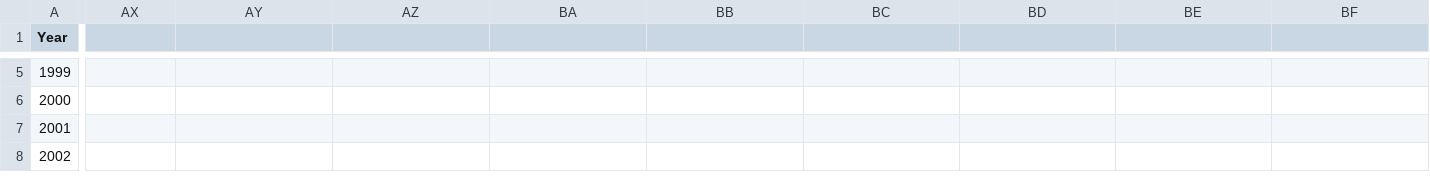
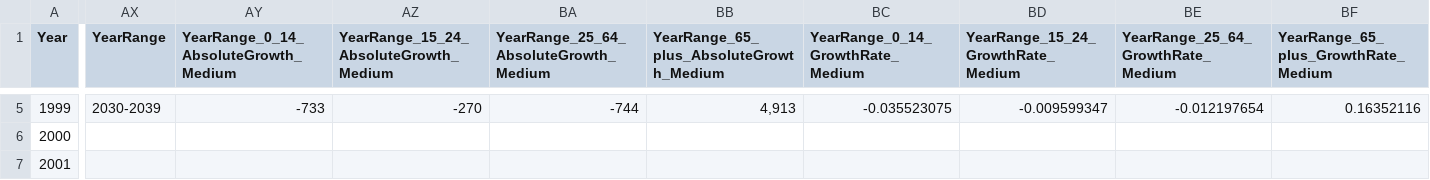
Before and after one commit to nathanstockerDCC/PlotlyGraphs, a CSV file: data/Population.csv, drawn as a sheet; only a part is shown, gaps mark what is left out; the shorter side is filled out with more unchanged rows; the diff covers the shown part only; the diff names each change by its address in the sheet, - before the commit and + after, or states it on an @@ line.

```diff
--- a/data/Population.csv
+++ b/data/Population.csv
-AX1: (empty)
+AX1: YearRange
-AY1: (empty)
+AY1: YearRange_0_14_AbsoluteGrowth_Medium
-AZ1: (empty)
+AZ1: YearRange_15_24_AbsoluteGrowth_Medium
-BA1: (empty)
+BA1: YearRange_25_64_AbsoluteGrowth_Medium
-BB1: (empty)
+BB1: YearRange_65_plus_AbsoluteGrowth_Medium
-BC1: (empty)
+BC1: YearRange_0_14_GrowthRate_Medium
-BD1: (empty)
+BD1: YearRange_15_24_GrowthRate_Medium
-BE1: (empty)
+BE1: YearRange_25_64_GrowthRate_Medium
-BF1: (empty)
+BF1: YearRange_65_plus_GrowthRate_Medium
-AX5 (YearRange): (empty)
+AX5 (YearRange): 2030-2039
-AY5: (empty)
+AY5: -733
-AZ5: (empty)
+AZ5: -270
-BA5: (empty)
+BA5: -744
-BB5: (empty)
+BB5: 4,913
-BC5 (YearRange_0_14_GrowthRate_Medium): (empty)
+BC5 (YearRange_0_14_GrowthRate_Medium): -0.035523075
-BD5: (empty)
+BD5: -0.009599347
-BE5: (empty)
+BE5: -0.012197654
-BF5: (empty)
+BF5: 0.16352116
```
Also changed, not shown: 27 edited cells elsewhere in this file.
